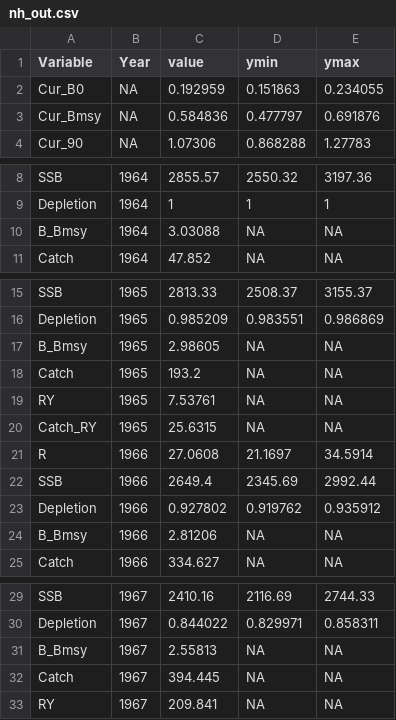
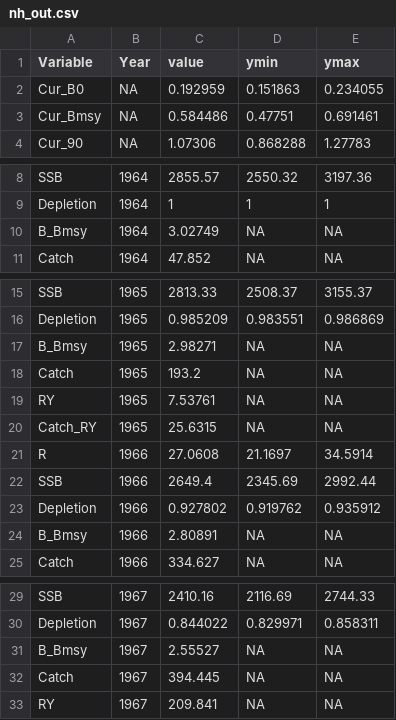
Before and after one commit to jimianelli/NamibianHake, a CSV file: mods/m0/nh_out.csv, drawn as a sheet; only a part is shown, gaps mark what is left out; the diff covers the shown part only.

```diff
--- a/mods/m0/nh_out.csv
+++ b/mods/m0/nh_out.csv
@@ -2,3 +2,3 @@ Variable, Year, value, ymin, ymax
 Cur_B0,NA,0.192959,0.151863,0.234055
-Cur_Bmsy,NA,0.584836,0.477797,0.691876
+Cur_Bmsy,NA,0.584486,0.47751,0.691461
 Cur_90,NA,1.07306,0.868288,1.27783
@@ -9,3 +9,3 @@ SSB,1964,2855.57,2550.32,3197.36
 Depletion,1964,1,1,1
-B_Bmsy,1964,3.03088,NA,NA
+B_Bmsy,1964,3.02749,NA,NA
 Catch,1964,47.852,NA,NA
@@ -16,3 +16,3 @@ SSB,1965,2813.33,2508.37,3155.37
 Depletion,1965,0.985209,0.983551,0.986869
-B_Bmsy,1965,2.98605,NA,NA
+B_Bmsy,1965,2.98271,NA,NA
 Catch,1965,193.2,NA,NA
@@ -23,3 +23,3 @@ SSB,1966,2649.4,2345.69,2992.44
 Depletion,1966,0.927802,0.919762,0.935912
-B_Bmsy,1966,2.81206,NA,NA
+B_Bmsy,1966,2.80891,NA,NA
 Catch,1966,334.627,NA,NA
@@ -30,3 +30,3 @@ SSB,1967,2410.16,2116.69,2744.33
 Depletion,1967,0.844022,0.829971,0.858311
-B_Bmsy,1967,2.55813,NA,NA
+B_Bmsy,1967,2.55527,NA,NA
 Catch,1967,394.445,NA,NA
```
Also changed, not shown: 57 edited cells elsewhere in this file, 15 other files.
